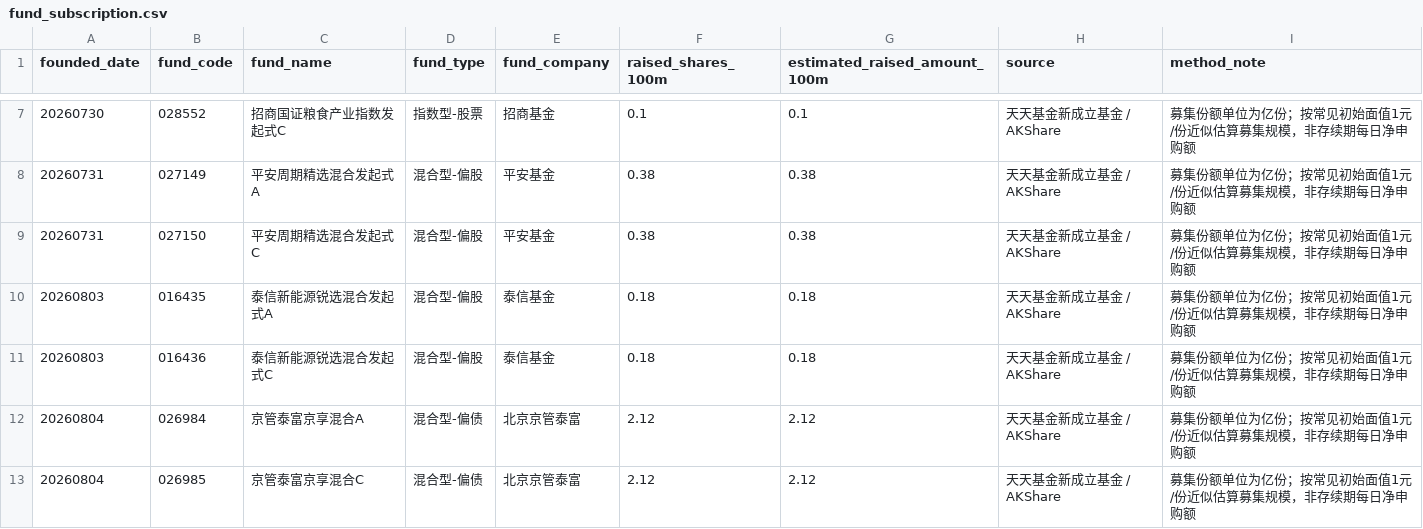
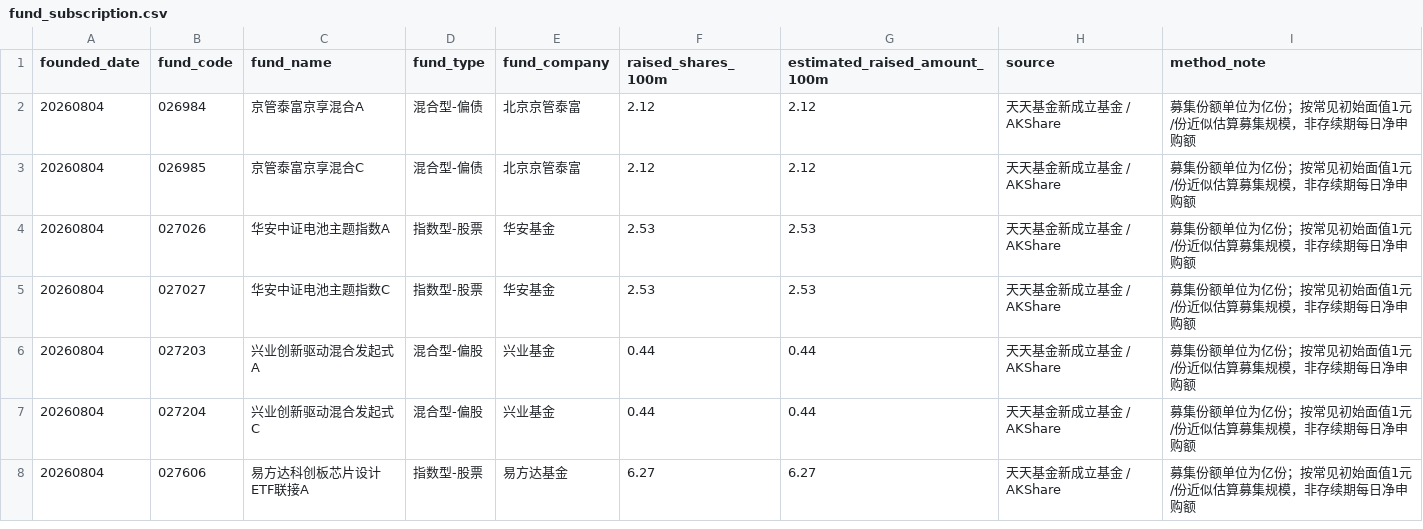
Before and after one commit to littlepeachh/macroscope-dashboard-v7, a CSV file: data/fund_subscription.csv, drawn as a sheet; only a part is shown, gaps mark what is left out; the shorter side is filled out with more unchanged rows; the diff covers the shown part only.

```diff
--- a/data/fund_subscription.csv
+++ b/data/fund_subscription.csv
@@ -7,6 +2 @@
-20260730,028552,招商国证粮食产业指数发起式C,指数型-股票,招商基金,0.1,0.1,天天基金新成立基金 / AKShare,募集份额单位为亿份；按常见初始面值1元/份近似估算募集规模，非存续期每日净申购额
-20260731,027149,平安周期精选混合发起式A,混合型-偏股,平安基金,0.38,0.38,天天基金新成立基金 / AKShare,募集份额单位为亿份；按常见初始面值1元/份近似估算募集规模，非存续期每日净申购额
-20260731,027150,平安周期精选混合发起式C,混合型-偏股,平安基金,0.38,0.38,天天基金新成立基金 / AKShare,募集份额单位为亿份；按常见初始面值1元/份近似估算募集规模，非存续期每日净申购额
-20260803,016435,泰信新能源锐选混合发起式A,混合型-偏股,泰信基金,0.18,0.18,天天基金新成立基金 / AKShare,募集份额单位为亿份；按常见初始面值1元/份近似估算募集规模，非存续期每日净申购额
-20260803,016436,泰信新能源锐选混合发起式C,混合型-偏股,泰信基金,0.18,0.18,天天基金新成立基金 / AKShare,募集份额单位为亿份；按常见初始面值1元/份近似估算募集规模，非存续期每日净申购额
 20260804,026984,京管泰富京享混合A,混合型-偏债,北京京管泰富,2.12,2.12,天天基金新成立基金 / AKShare,募集份额单位为亿份；按常见初始面值1元/份近似估算募集规模，非存续期每日净申购额
```
Also changed, not shown: 10 added rows and 5 removed rows elsewhere in this file, data/macro.csv, 2 other files.
